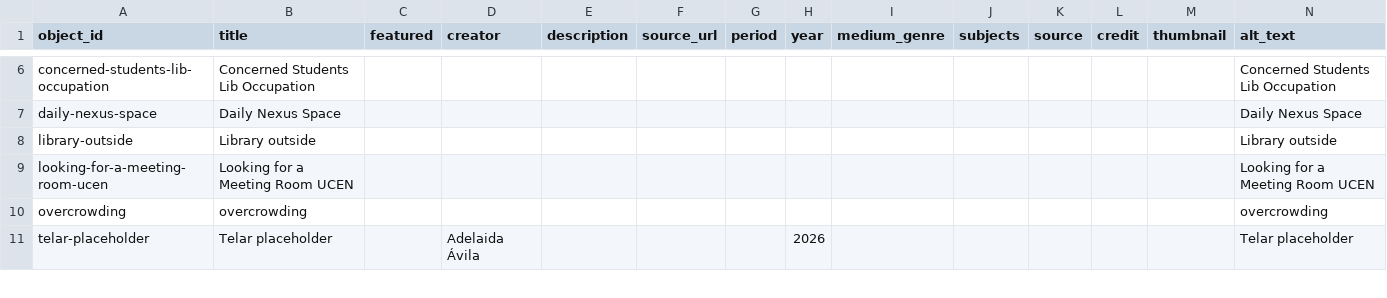
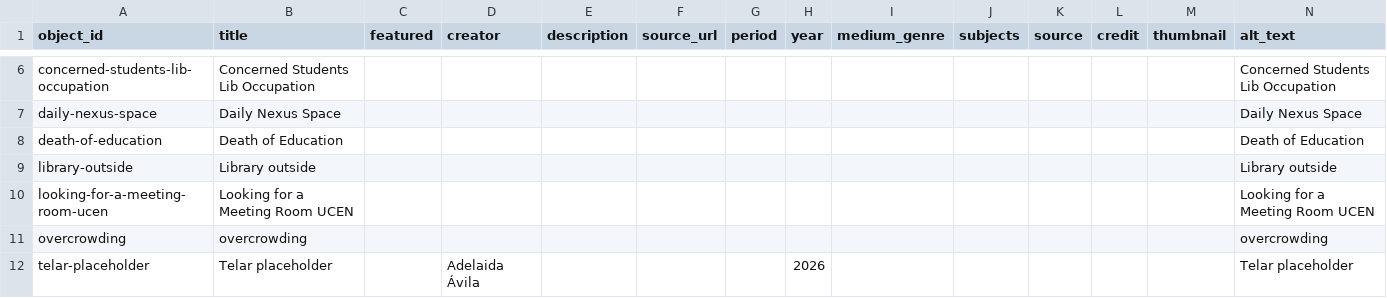
Before and after one commit to julianaezzat/telar-firstexample, a CSV file: telar-content/spreadsheets/objects.csv, drawn as a sheet; only a part is shown, gaps mark what is left out.

Commit message:
Add death-of-education via Telar Compositor [skip ci]

```diff
--- a/telar-content/spreadsheets/objects.csv
+++ b/telar-content/spreadsheets/objects.csv
@@ -7,2 +7,3 @@ concerned-students-lib-occupation,Concerned Students Lib Occupation,,,,,,,,,,,,C
 daily-nexus-space,Daily Nexus Space,,,,,,,,,,,,Daily Nexus Space
+death-of-education,Death of Education,,,,,,,,,,,,Death of Education
 library-outside,Library outside,,,,,,,,,,,,Library outside
```
Also changed, not shown: 1 other file.
